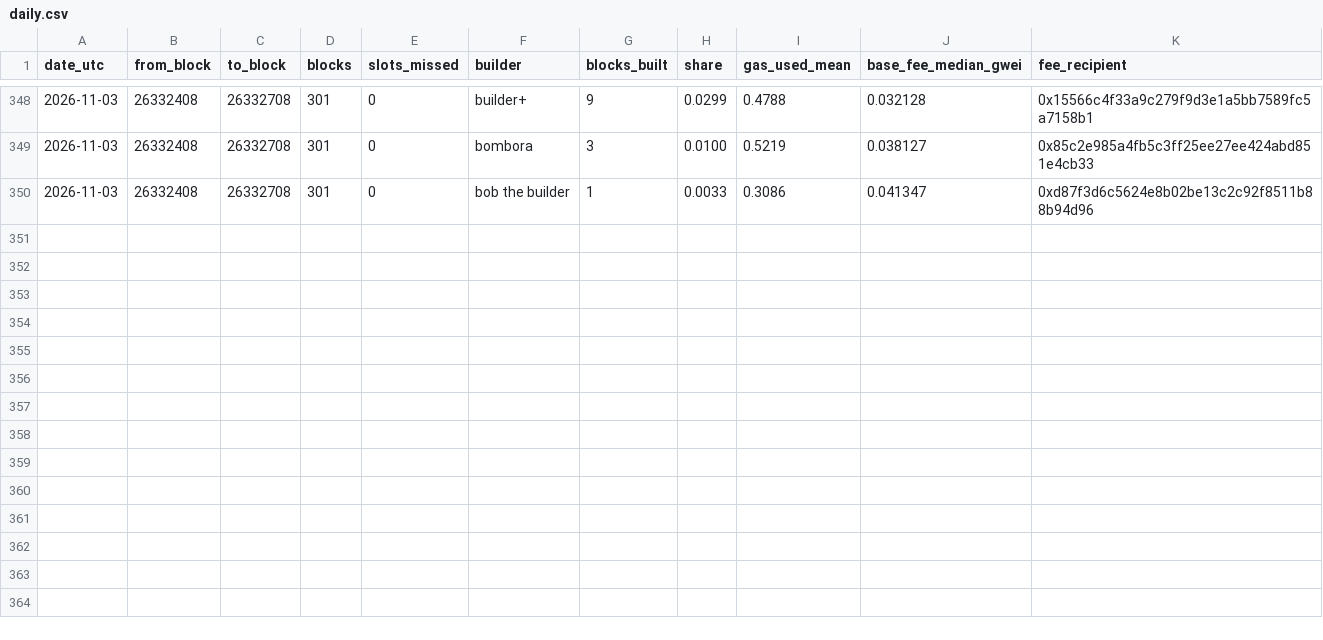
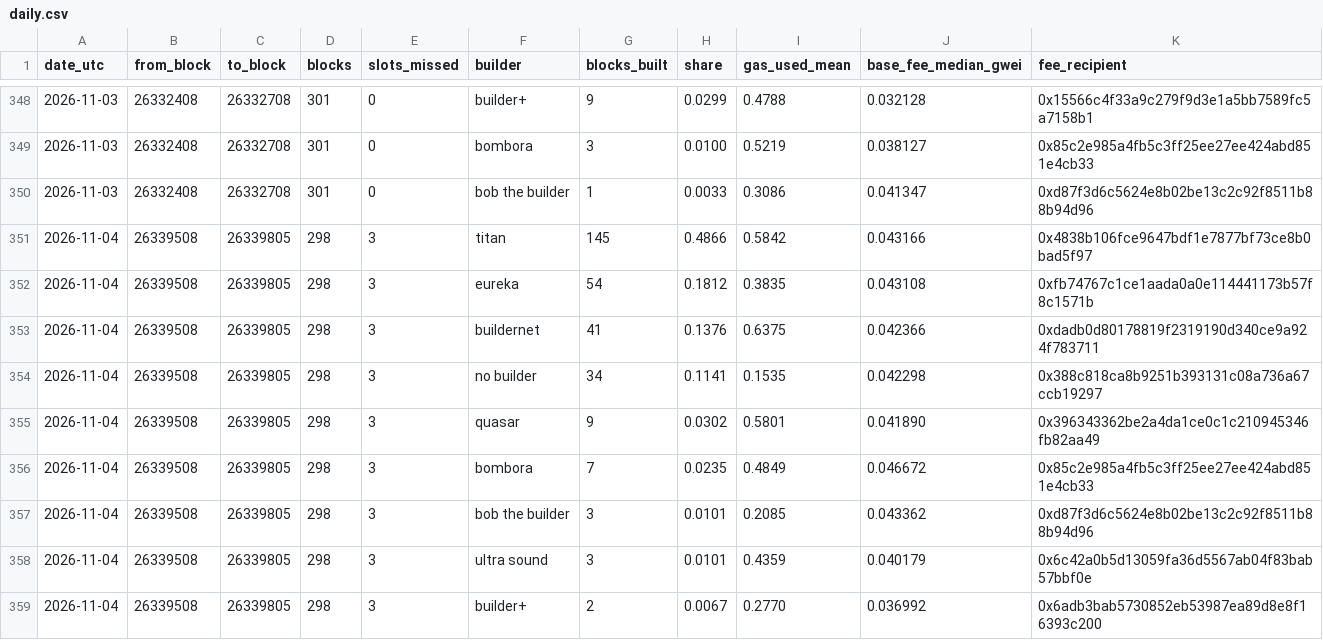
Before and after one commit to AlinaSchan/builderwatch, a CSV file: data/daily.csv, drawn as a sheet; only a part is shown, gaps mark what is left out; the diff names each change by its address in the sheet, - before the commit and + after, or states it on an @@ line.

```diff
--- a/data/daily.csv
+++ b/data/daily.csv
+row 351: 2026-11-04 | 26339508 | 26339805 | 298 | 3 | titan | 145 | 0.4866 | 0.5842 | 0.043166 | 0x4838b106fce9647bdf1e7877bf73ce8b0bad5f97
+row 352: 2026-11-04 | 26339508 | 26339805 | 298 | 3 | eureka | 54 | 0.1812 | 0.3835 | 0.043108 | 0xfb74767c1ce1aada0a0e114441173b57f8c1571b
+row 353: 2026-11-04 | 26339508 | 26339805 | 298 | 3 | buildernet | 41 | 0.1376 | 0.6375 | 0.042366 | 0xdadb0d80178819f2319190d340ce9a924f783711
+row 354: 2026-11-04 | 26339508 | 26339805 | 298 | 3 | no builder | 34 | 0.1141 | 0.1535 | 0.042298 | 0x388c818ca8b9251b393131c08a736a67ccb19297
+row 355: 2026-11-04 | 26339508 | 26339805 | 298 | 3 | quasar | 9 | 0.0302 | 0.5801 | 0.041890 | 0x396343362be2a4da1ce0c1c210945346fb82aa49
+row 356: 2026-11-04 | 26339508 | 26339805 | 298 | 3 | bombora | 7 | 0.0235 | 0.4849 | 0.046672 | 0x85c2e985a4fb5c3ff25ee27ee424abd851e4cb33
+row 357: 2026-11-04 | 26339508 | 26339805 | 298 | 3 | bob the builder | 3 | 0.0101 | 0.2085 | 0.043362 | 0xd87f3d6c5624e8b02be13c2c92f8511b88b94d96
+row 358: 2026-11-04 | 26339508 | 26339805 | 298 | 3 | ultra sound | 3 | 0.0101 | 0.4359 | 0.040179 | 0x6c42a0b5d13059fa36d5567ab04f83bab57bbf0e
+row 359: 2026-11-04 | 26339508 | 26339805 | 298 | 3 | builder+ | 2 | 0.0067 | 0.2770 | 0.036992 | 0x6adb3bab5730852eb53987ea89d8e8f16393c200
```
